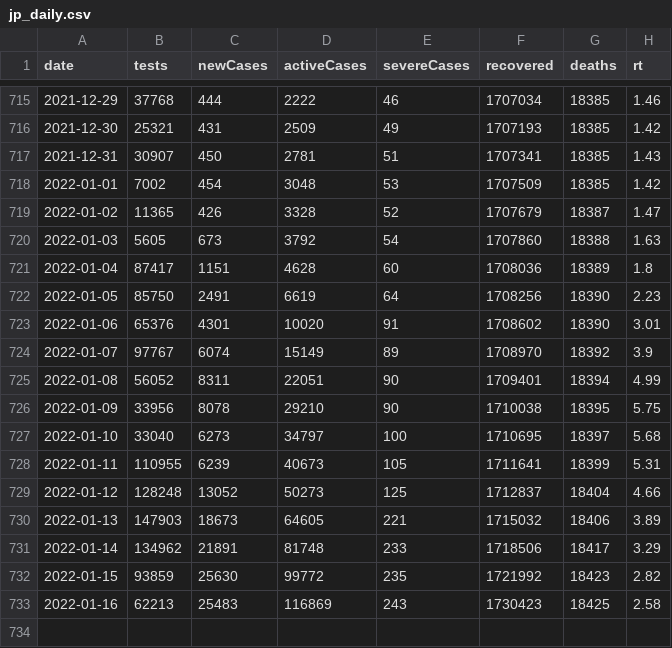
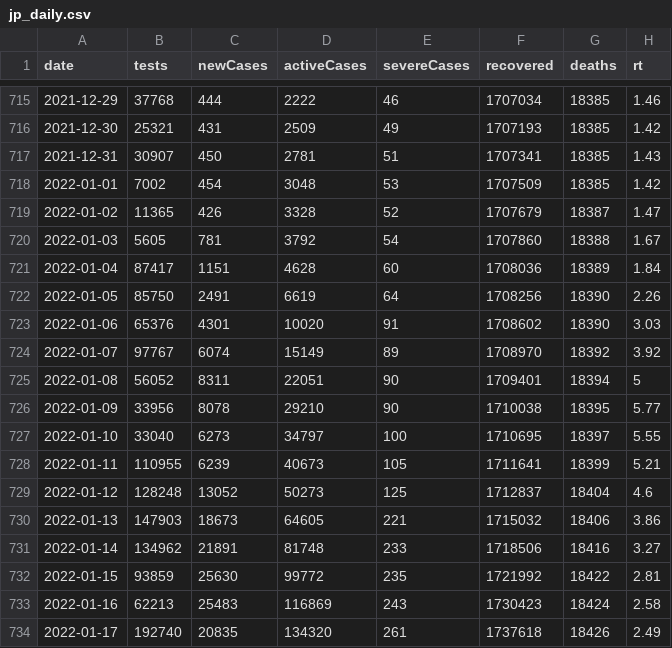
Before and after one commit to kj-9/covid19jp, a CSV file: data-raw/dist/jp_daily.csv, drawn as a sheet; only a part is shown, gaps mark what is left out.

```diff
--- a/data-raw/dist/jp_daily.csv
+++ b/data-raw/dist/jp_daily.csv
@@ -719,15 +719,16 @@ date,tests,newCases,activeCases,severeCases,recovered,deaths,rt
 2022-01-02,11365,426,3328,52,1707679,18387,1.47
-2022-01-03,5605,673,3792,54,1707860,18388,1.63
-2022-01-04,87417,1151,4628,60,1708036,18389,1.8
-2022-01-05,85750,2491,6619,64,1708256,18390,2.23
-2022-01-06,65376,4301,10020,91,1708602,18390,3.01
-2022-01-07,97767,6074,15149,89,1708970,18392,3.9
-2022-01-08,56052,8311,22051,90,1709401,18394,4.99
-2022-01-09,33956,8078,29210,90,1710038,18395,5.75
-2022-01-10,33040,6273,34797,100,1710695,18397,5.68
-2022-01-11,110955,6239,40673,105,1711641,18399,5.31
-2022-01-12,128248,13052,50273,125,1712837,18404,4.66
-2022-01-13,147903,18673,64605,221,1715032,18406,3.89
-2022-01-14,134962,21891,81748,233,1718506,18417,3.29
-2022-01-15,93859,25630,99772,235,1721992,18423,2.82
-2022-01-16,62213,25483,116869,243,1730423,18425,2.58
+2022-01-03,5605,781,3792,54,1707860,18388,1.67
+2022-01-04,87417,1151,4628,60,1708036,18389,1.84
+2022-01-05,85750,2491,6619,64,1708256,18390,2.26
+2022-01-06,65376,4301,10020,91,1708602,18390,3.03
+2022-01-07,97767,6074,15149,89,1708970,18392,3.92
+2022-01-08,56052,8311,22051,90,1709401,18394,5
+2022-01-09,33956,8078,29210,90,1710038,18395,5.77
+2022-01-10,33040,6273,34797,100,1710695,18397,5.55
+2022-01-11,110955,6239,40673,105,1711641,18399,5.21
+2022-01-12,128248,13052,50273,125,1712837,18404,4.6
+2022-01-13,147903,18673,64605,221,1715032,18406,3.86
+2022-01-14,134962,21891,81748,233,1718506,18416,3.27
+2022-01-15,93859,25630,99772,235,1721992,18422,2.81
+2022-01-16,62213,25483,116869,243,1730423,18424,2.58
+2022-01-17,192740,20835,134320,261,1737618,18426,2.49
```
Also changed, not shown: 8 other files.
